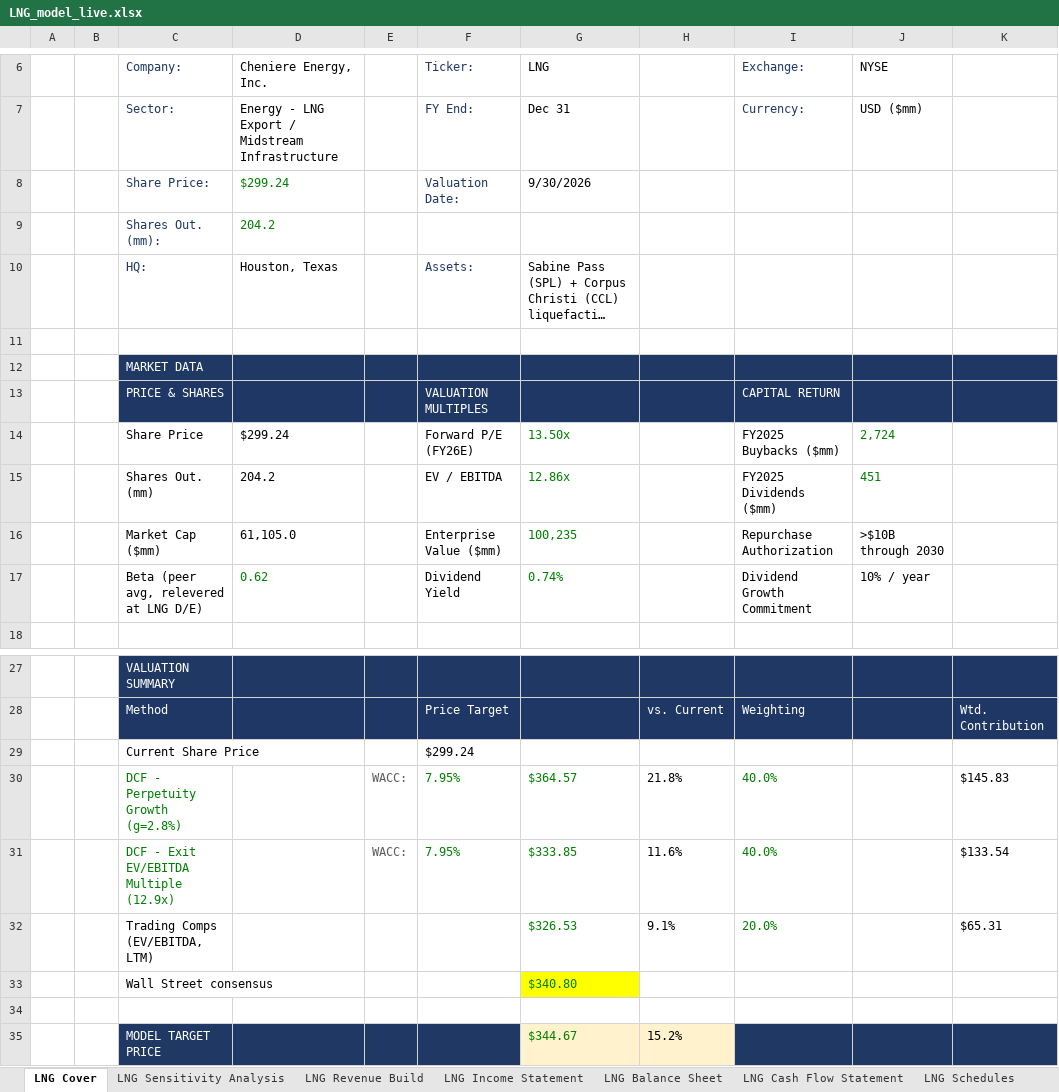
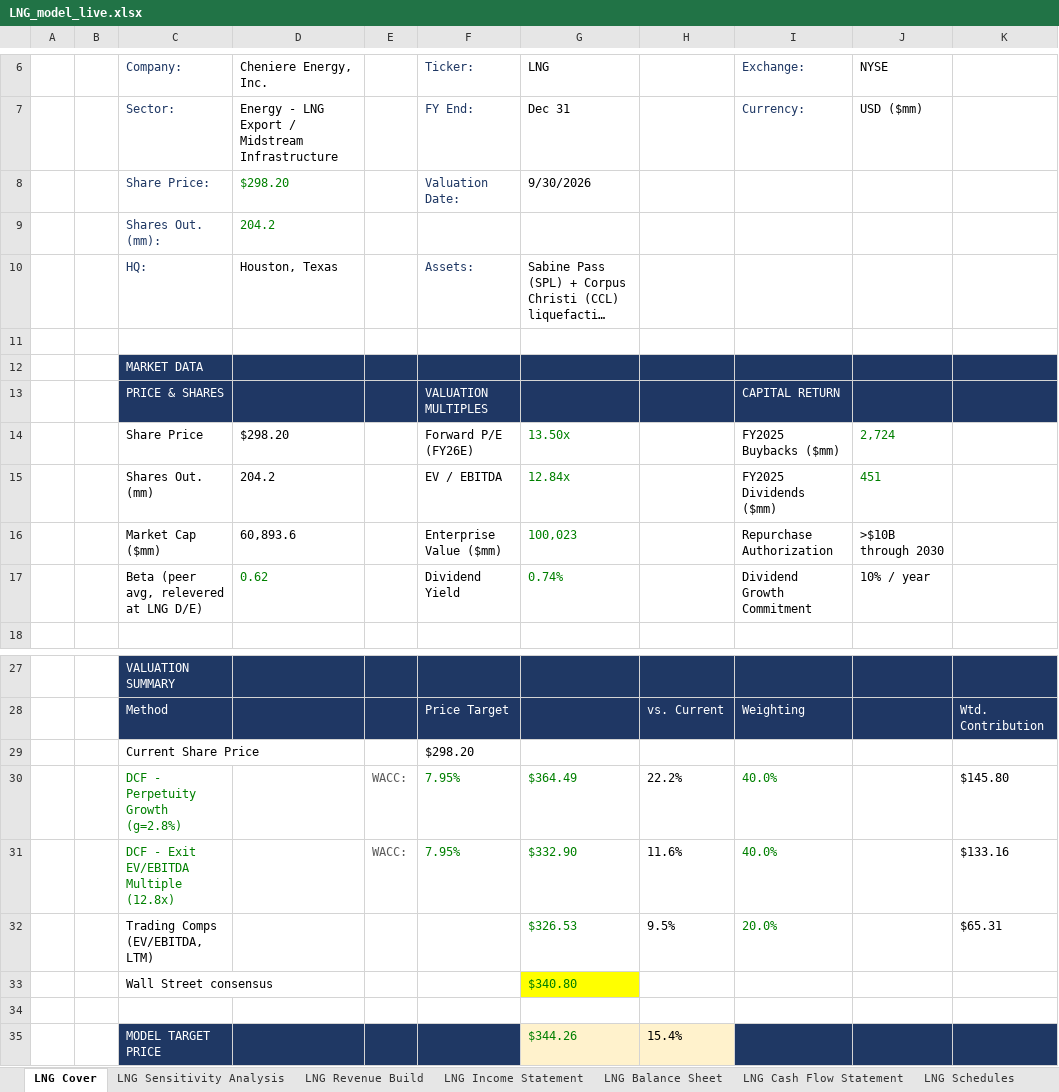
Before and after one commit to Jash-financebro/equity-coverage, an Excel workbook: site/downloads/LNG_model_live.xlsx, sheet LNG Cover, drawn as a sheet; only a part is shown, gaps mark what is left out; long unchanged cells end in …; values as stored, in another font and other column widths than the file's, no borders; the diff names each change by its address in the sheet, - before the commit and + after, or states it on an @@ line.

```diff
--- a/site/downloads/LNG_model_live.xlsx (sheet LNG Cover)
+++ b/site/downloads/LNG_model_live.xlsx (sheet LNG Cover)
-D8 (Cheniere Energy, Inc.): $299.24
+D8 (Cheniere Energy, Inc.): $298.20
-D14 (Cheniere Energy, Inc.): $299.24
+D14 (Cheniere Energy, Inc.): $298.20
-G15 (LNG): 12.86x
+G15 (LNG): 12.84x
-D16 (Cheniere Energy, Inc.): 61,105.0
+D16 (Cheniere Energy, Inc.): 60,893.6
-G16 (LNG): 100,235
+G16 (LNG): 100,023
-F29 (Ticker:): $299.24
+F29 (Ticker:): $298.20
-G30 (LNG): $364.57
+G30 (LNG): $364.49
-H30: 21.8%
+H30: 22.2%
-K30: $145.83
+K30: $145.80
-C31 (Company:): DCF - Exit EV/EBITDA Multiple (12.9x)
+C31 (Company:): DCF - Exit EV/EBITDA Multiple (12.8x)
-G31 (LNG): $333.85
+G31 (LNG): $332.90
-K31: $133.54
+K31: $133.16
-H32: 9.1%
+H32: 9.5%
-G35 (LNG): $344.67
+G35 (LNG): $344.26
-H35: 15.2%
+H35: 15.4%
```
Also changed, not shown: sheet LNG DCF, sheet LNG Schedules, sheet LNG Cash Flow Statement, sheet LNG Balance Sheet, sheet LNG Comps & Target Price, sheet LNG WACC, 5 more sheets, 7 other files.
